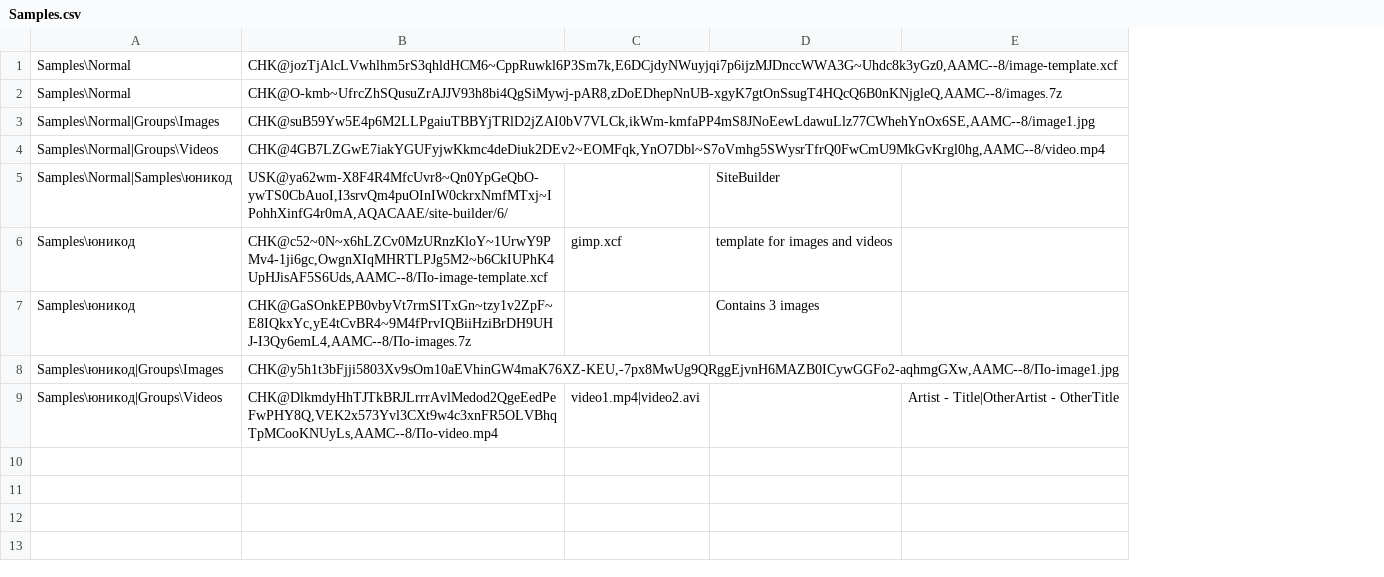
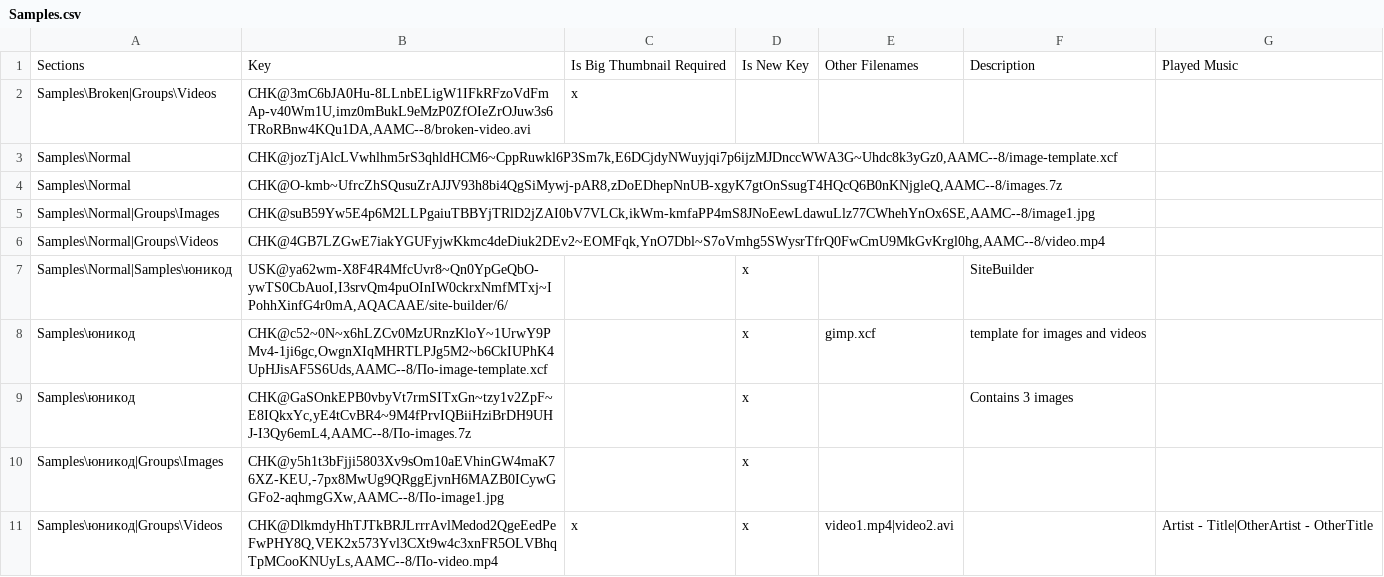
Before and after one commit to eismann-freenet/SiteBuilder, a CSV file: data/content/Samples.csv, drawn as a sheet; addresses are those after the commit; the diff names each change by its address in the sheet, - before the commit and + after, or states it on an @@ line.

Commit message:
Update sample data

```diff
--- a/data/content/Samples.csv
+++ b/data/content/Samples.csv
+column C, row 11: x
+column D, rows 7-11: all x
+row 1: Sections | Key | Is Big Thumbnail Required | Is New Key | Other Filenames | Description | Played Music
+row 2: Samples\Broken|Groups\Videos | CHK@3mC6bJA0Hu-8LLnbELigW1IFkRFzoVdFmAp-v40Wm1U,imz0mBukL9eMzP0ZfOIeZrOJuw3s6TRoRBnw4KQu1DA,AAMC--8/broken-video.avi | x
```
Also changed, not shown: 4 other files.
